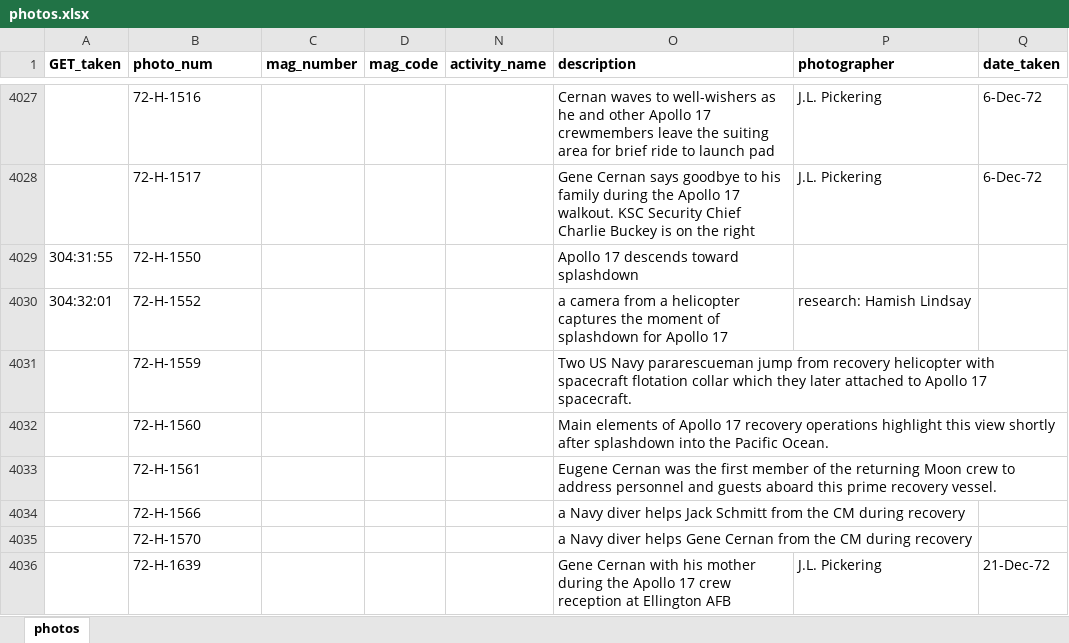
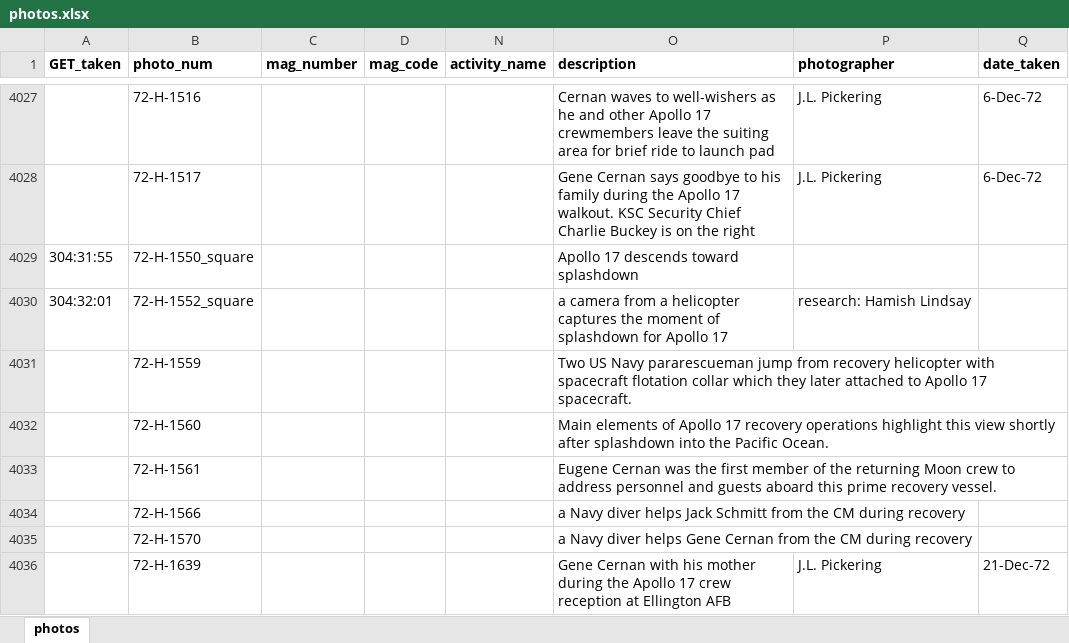
Before and after one commit to bfeist/Apollo17, an Excel workbook: MISSION_DATA/photos.xlsx, sheet photos, drawn as a sheet; only a part is shown, gaps mark what is left out; values as stored, in another font and other column widths than the file's, no borders; the diff names each change by its address in the sheet, - before the commit and + after, or states it on an @@ line.

```diff
--- a/MISSION_DATA/photos.xlsx (sheet photos)
+++ b/MISSION_DATA/photos.xlsx (sheet photos)
-B4029 (photo_num): 72-H-1550
+B4029 (photo_num): 72-H-1550_square
-B4030 (photo_num): 72-H-1552
+B4030 (photo_num): 72-H-1552_square
```
Also changed, not shown: 3 other files.
